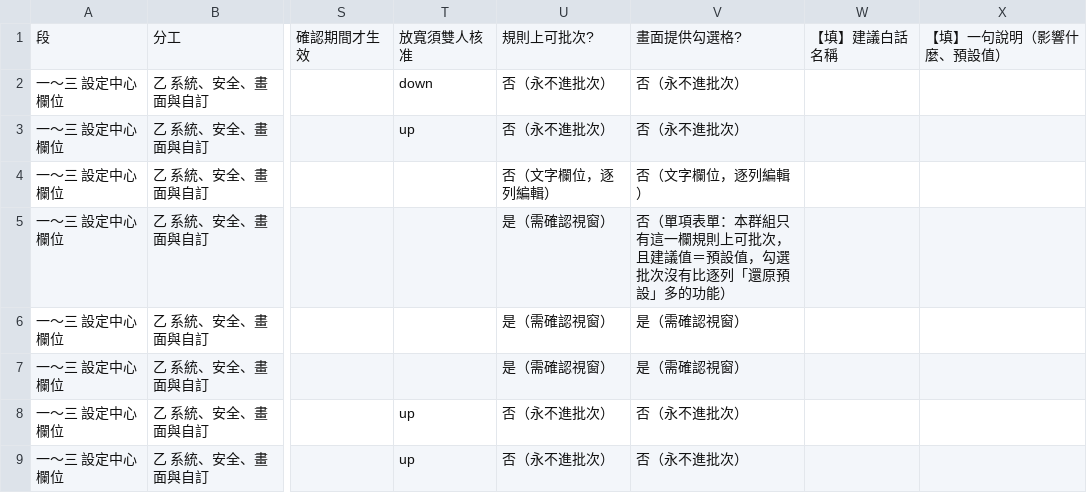
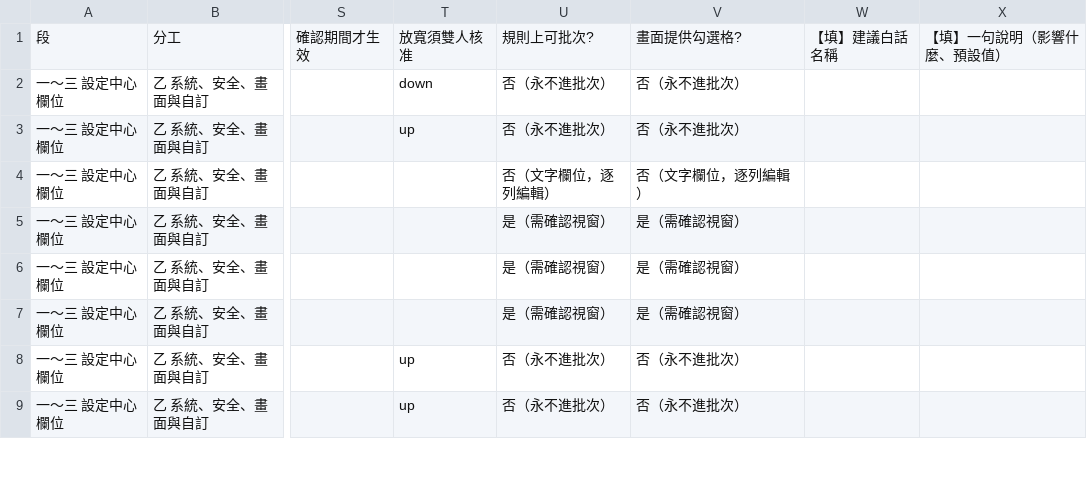
Before and after one commit to rocksk8/motrix-platform, a CSV file: docs/platform/plans/SETTINGS-MATRIX-ROLLOUT/data/settings-center-items.seed.csv, drawn as a sheet; only a part is shown, gaps mark what is left out; the diff covers the shown part only; the diff names each change by its address in the sheet, - before the commit and + after, or states it on an @@ line.

Commit message:
wip(h4): r3.2 頁面對應（shell_groups.json pages）、gen_seed ② 依頁面計

```diff
--- a/docs/platform/plans/SETTINGS-MATRIX-ROLLOUT/data/settings-center-items.seed.csv
+++ b/docs/platform/plans/SETTINGS-MATRIX-ROLLOUT/data/settings-center-items.seed.csv
-V5: 否（單項表單：本群組只有這一欄規則上可批次，且建議值＝預設值，勾選批次沒有比逐列「還原預設」多的功能）
+V5: 是（需確認視窗）
```
Also changed, not shown: 16 edited cells elsewhere in this file, docs/platform/plans/SETTINGS-MATRIX-ROLLOUT/data/settings-center-items.csv, 20 other files.
